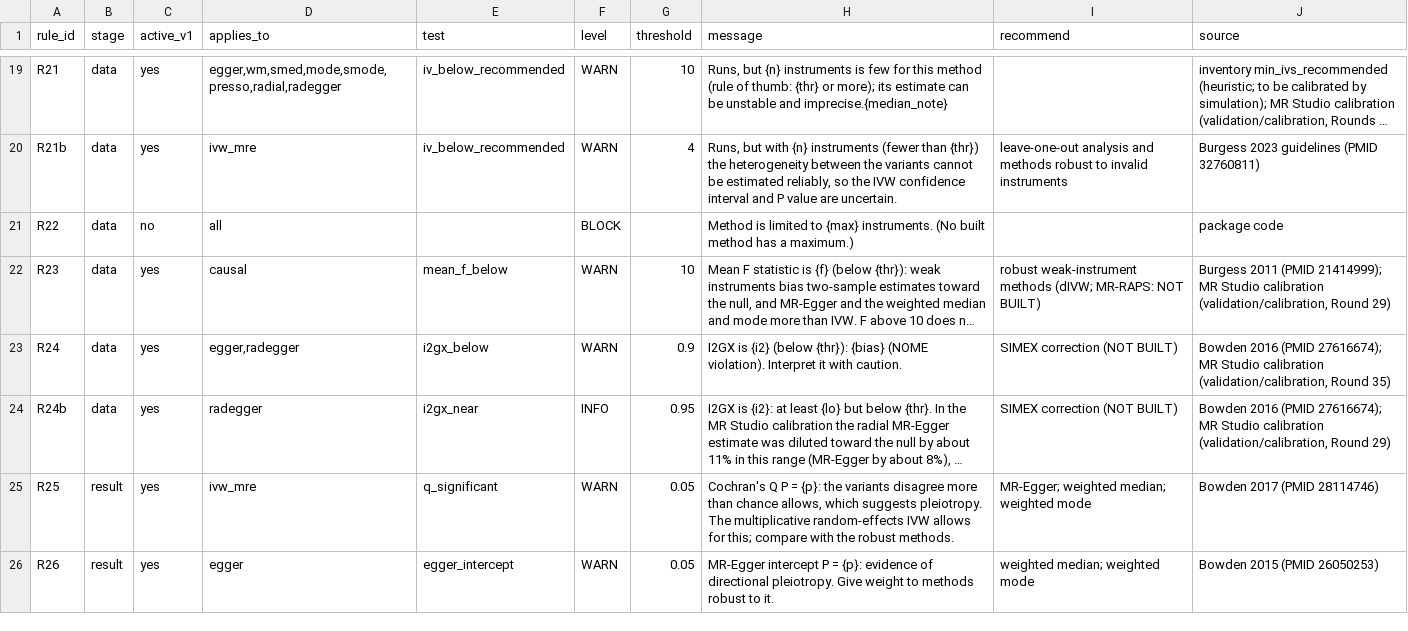
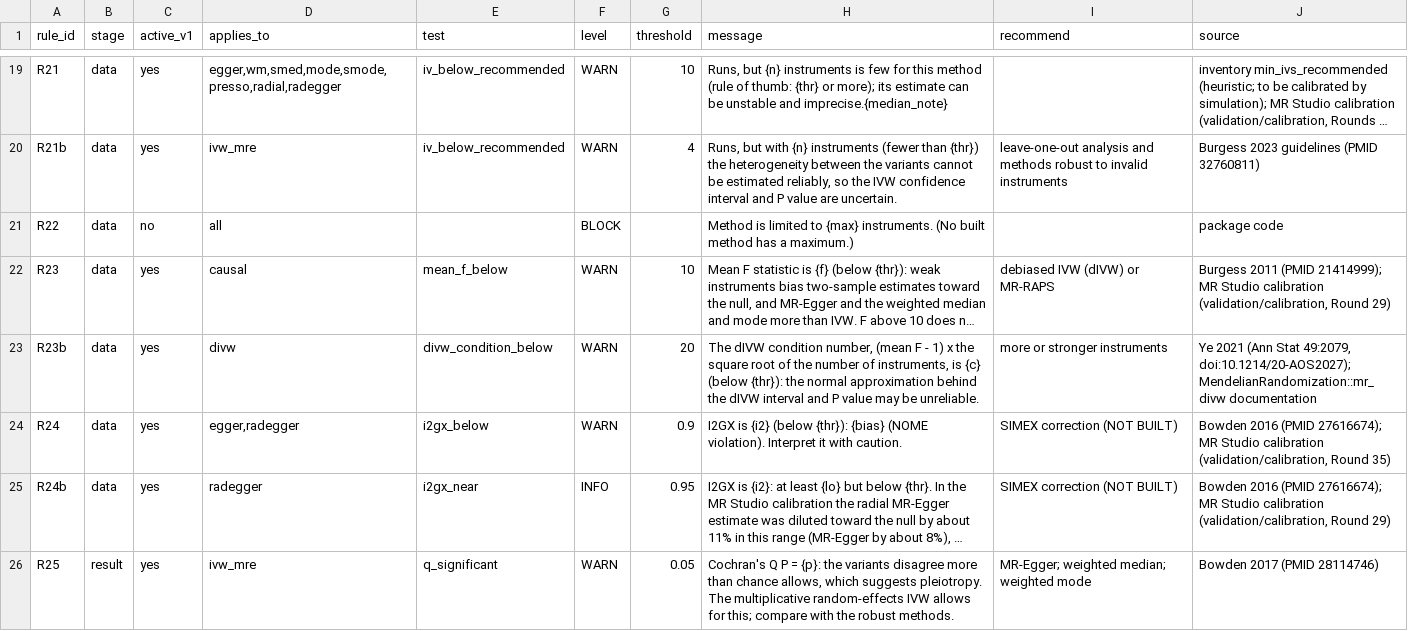
Before and after one commit to AliiReezaa/mr_studio_repo, a CSV file: prototype/engine/feasibility_rules.csv, drawn as a sheet; only a part is shown, gaps mark what is left out; the shorter side is filled out with more unchanged rows; long unchanged cells end in …; the diff names each change by its address in the sheet, - before the commit and + after, or states it on an @@ line.

Commit message:
Rounds 36 to 38: SQLite write-speed check; debiased IVW and MR-RAPS methods
Round 36: study database write speed
- validation/storage/sqlite_throughput.R: 5.3 ms per method task with synchronous=FULL against 3.9 ms with NORMAL (macOS x64); FULL kept; the workflow prints it on all three systems

Round 37: debiased IVW (Ye, Shao and Kang 2021, Ann Stat 49:2079-2100)
- MendelianRandomization 0.10.0 mr_divw, added to the runtime; setting: pleiotropy in the standard error; diagnostic: condition number
- R23 no longer warns dIVW about weak-instrument bias; new rule R23b warns when the condition number is below 20
- CRAN packages pinned by version in the script header; the check script suggests remotes::install_version

Round 38: MR-RAPS (Zhao, Wang, Hemani, Bowden and Small 2020, Ann Stat 48:1742-1769)
- mr.raps 0.4.3 installed from a pinned commit (dd79b5b) like MR-PRESSO, imports from conda-forge; published estimator (shrinkage = FALSE), equal to TwoSampleMR::mr_raps
- Settings: pleiotropy model and robust loss (Huber, Tukey, squared error); diagnostic: overdispersion variance; R23 skips MR-RAPS
- Fix: the engine passed on only a fixed list of setting names, so new method settings fell back to their defaults; it now passes every choice setting a method declares

Both methods: generated script equals the in-app result (1e-12), replay identical, method cards, Methods text, references without PMID, STROBE-MR.
Tests: 352 engine, 37 contract, 69 script, 34 study, 15 gate, all passed. Checked in the app on BMI1 to CHD1: dIVW 0.346, MR-RAPS 0.340 (Huber) and 0.338 (Tukey), IVW 0.341.

```diff
--- a/prototype/engine/feasibility_rules.csv
+++ b/prototype/engine/feasibility_rules.csv
-I22 (recommend): robust weak-instrument methods (dIVW; MR-RAPS: NOT BUILT)
+I22 (recommend): debiased IVW (dIVW) or MR-RAPS
+row 23: R23b | data | yes | divw | divw_condition_below | WARN | 20 | The dIVW condition number, (mean F - 1) x the square root of the number of instruments, is {c} (below {thr}): the normal approximation behind the dIVW interval and P value may be unreliable. | more or stronger instruments | Ye 2021 (Ann Stat 49:2079, doi:10.1214/20-AOS2027); MendelianRandomization::mr_divw documentation
```
Also changed, not shown: mr_feasibility_rules.csv, 15 other files.
